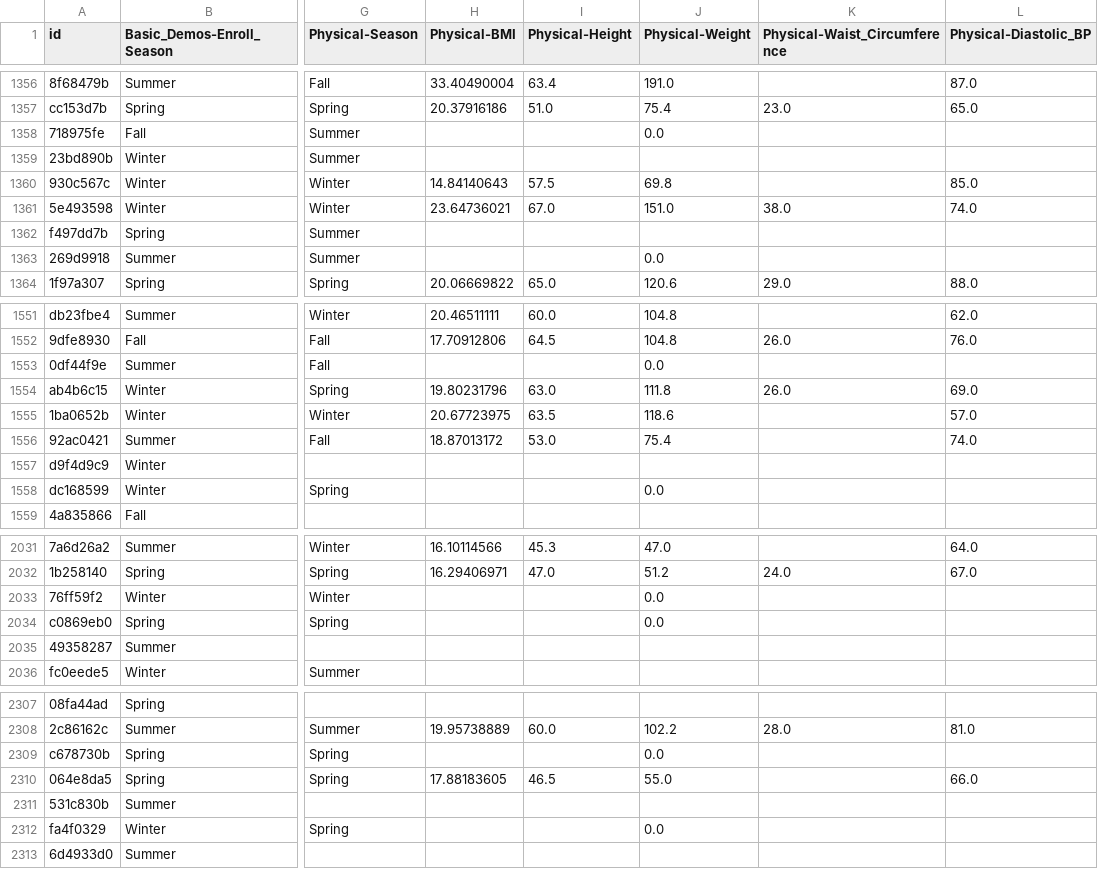
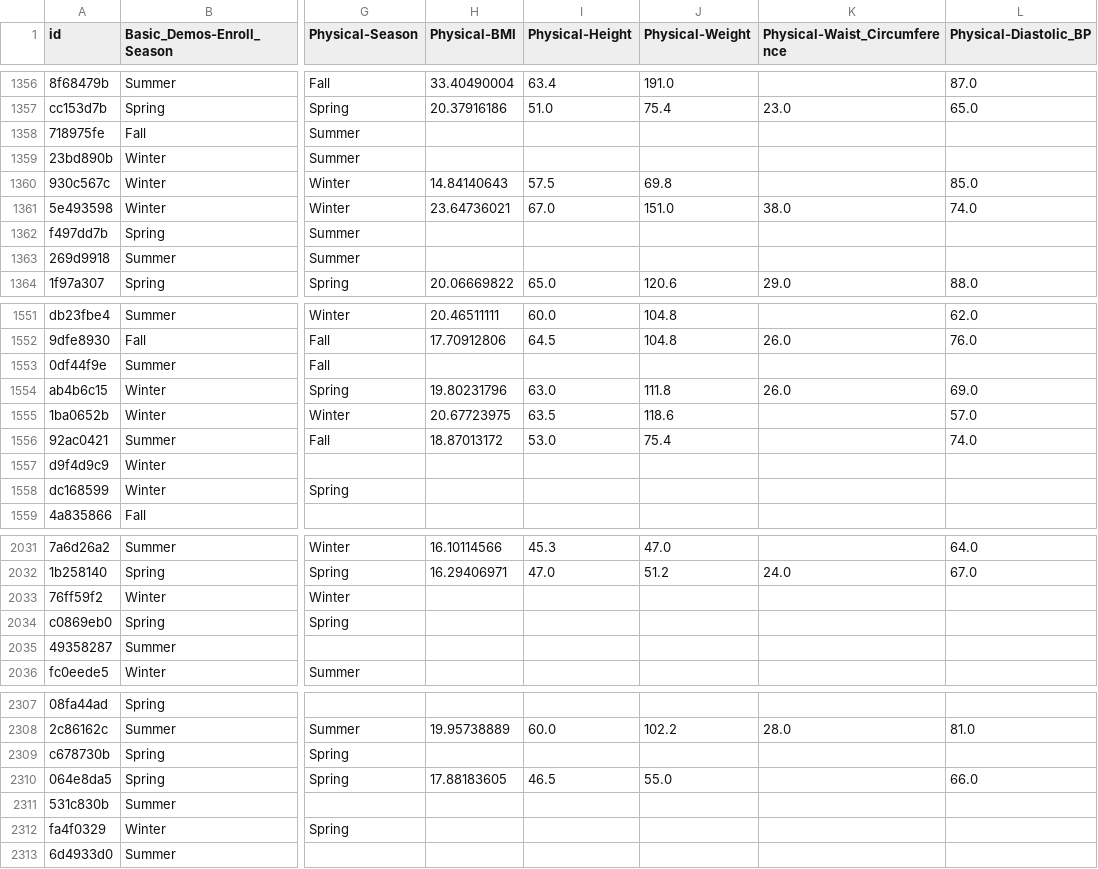
Before and after one commit to aarondweinberg/CMI_problematic_internet_use, a CSV file: train_cleaned.csv, drawn as a sheet; only a part is shown, gaps mark what is left out; the diff covers the shown part only; the diff names each change by its address in the sheet, - before the commit and + after, or states it on an @@ line.

```diff
--- a/train_cleaned.csv
+++ b/train_cleaned.csv
-J1358 (Physical-Weight): 0.0
+J1358 (Physical-Weight): (empty)
-J1363 (Physical-Weight): 0.0
+J1363 (Physical-Weight): (empty)
-J1553 (Physical-Weight): 0.0
+J1553 (Physical-Weight): (empty)
-J1558 (Physical-Weight): 0.0
+J1558 (Physical-Weight): (empty)
-J2033:J2034 (Physical-Weight): 0.0
+J2033:J2034 (Physical-Weight): (empty)
-J2309 (Physical-Weight): 0.0
+J2309 (Physical-Weight): (empty)
-J2312 (Physical-Weight): 0.0
+J2312 (Physical-Weight): (empty)
```
Also changed, not shown: 45 edited cells elsewhere in this file, 2 other files.
